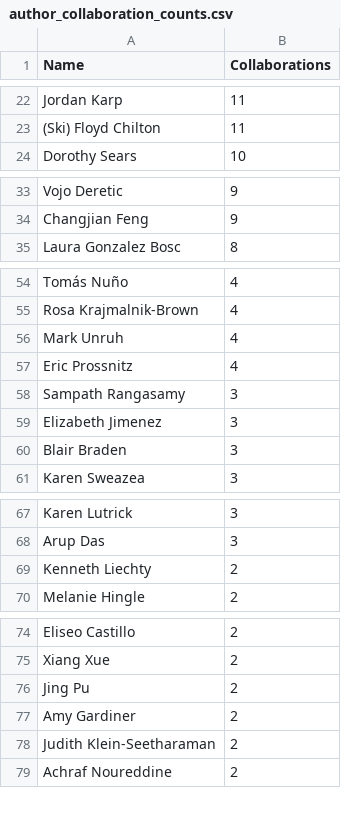
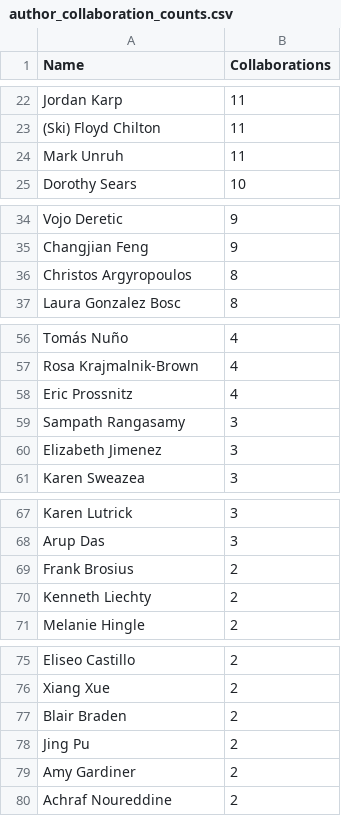
Before and after one commit to yhan818/biblio-analysis, a CSV file: author_collaboration_counts.csv, drawn as a sheet; only a part is shown, gaps mark what is left out; the diff covers the shown part only.

```diff
--- a/author_collaboration_counts.csv
+++ b/author_collaboration_counts.csv
@@ -23,2 +23,3 @@ Jordan Karp,11
 (Ski) Floyd Chilton,11
+Mark Unruh,11
 Dorothy Sears,10
@@ -34,2 +35,3 @@ Vojo Deretic,9
 Changjian Feng,9
+Christos Argyropoulos,8
 Laura Gonzalez Bosc,8
@@ -55,3 +57,2 @@ Tomás Nuño,4
 Rosa Krajmalnik-Brown,4
-Mark Unruh,4
 Eric Prossnitz,4
@@ -59,3 +60,2 @@ Sampath Rangasamy,3
 Elizabeth Jimenez,3
-Blair Braden,3
 Karen Sweazea,3
@@ -68,2 +68,3 @@ Karen Lutrick,3
 Arup Das,3
+Frank Brosius,2
 Kenneth Liechty,2
@@ -75,5 +76,5 @@ Eliseo Castillo,2
 Xiang Xue,2
+Blair Braden,2
 Jing Pu,2
 Amy Gardiner,2
-Judith Klein-Seetharaman,2
 Achraf Noureddine,2
```
Also changed, not shown: 1 removed row elsewhere in this file, authors_identified.csv, authors_not_found.csv, 9 other files.
